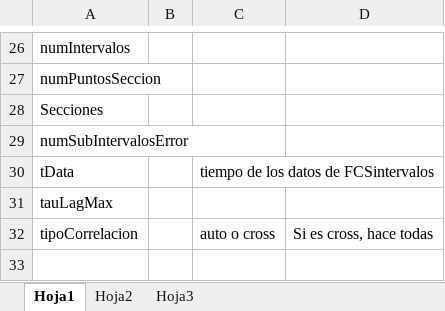
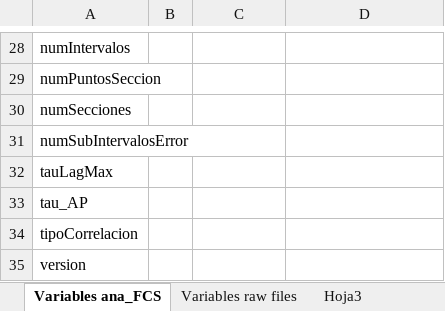
Before and after one commit to bcklosiu/FCS, an Excel workbook: variables anaFCS.xlsx, sheet Variables ana_FCS, drawn as a sheet; only a part is shown, gaps mark what is left out; values as stored, in another font and other column widths than the file's, no borders; removed rows and columns are numbered as before the commit, all else as after; the diff covers the shown part only; the diff names each change by its address in the sheet, - before the commit and + after, or states it on an @@ line.

```diff
--- a/variables anaFCS.xlsx (sheet Variables ana_FCS)
+++ b/variables anaFCS.xlsx (sheet Variables ana_FCS)
-sheet tab: Hoja1
+sheet tab: Variables ana_FCS
-sheet tab: Hoja2
+sheet tab: Variables raw files
-A30: Secciones
+A30: numSecciones
-row 30: tData |  | tiempo de los datos de FCSintervalos
+row 33: tau_AP
-C34: auto o cross
+C34: (empty)
-D34: Si es cross, hace todas
+D34: (empty)
+row 35: version
```
Also changed, not shown: 14 added rows, 12 removed rows, 1 moved row and 11 edited cells elsewhere in this sheet, sheet Variables raw files, 11 other files.
